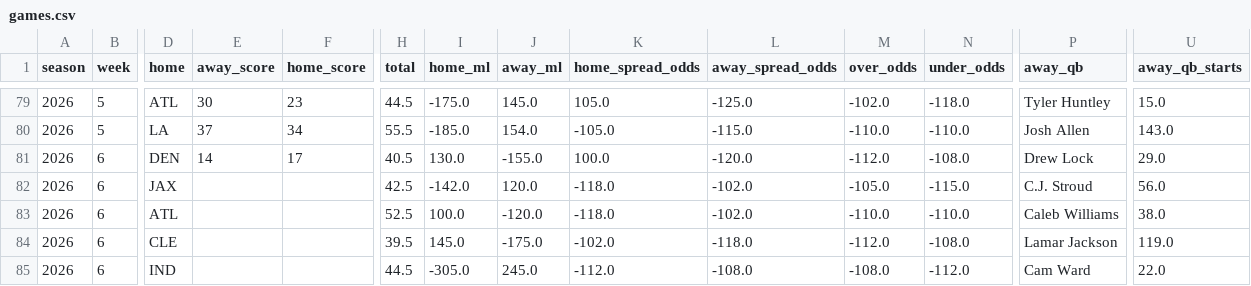
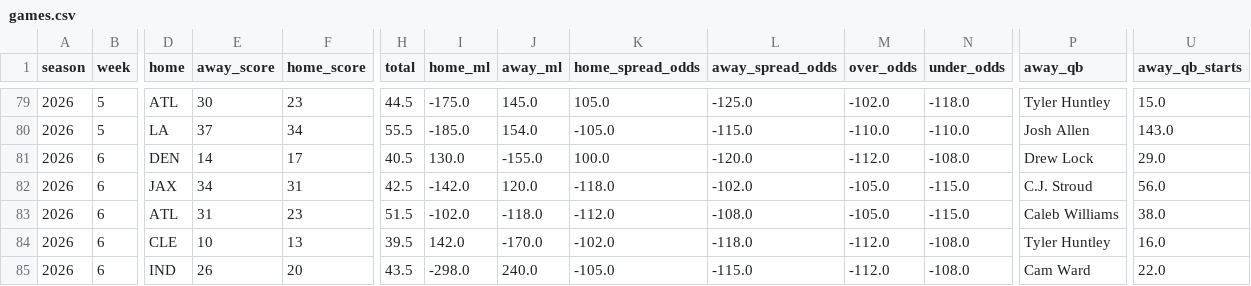
Before and after one commit to TuckersTruckers/nfl-model, a CSV file: nfl_output/games.csv, drawn as a sheet; only a part is shown, gaps mark what is left out; the diff covers the shown part only; the diff names each change by its address in the sheet, - before the commit and + after, or states it on an @@ line.

```diff
--- a/nfl_output/games.csv
+++ b/nfl_output/games.csv
-E82 (away_score): (empty)
+E82 (away_score): 34
-F82 (home_score): (empty)
+F82 (home_score): 31
-E83 (away_score): (empty)
+E83 (away_score): 31
-F83 (home_score): (empty)
+F83 (home_score): 23
-H83 (total): 52.5
+H83 (total): 51.5
-I83 (home_ml): 100.0
+I83 (home_ml): -102.0
-J83 (away_ml): -120.0
+J83 (away_ml): -118.0
-K83 (home_spread_odds): -118.0
+K83 (home_spread_odds): -112.0
-L83 (away_spread_odds): -102.0
+L83 (away_spread_odds): -108.0
-M83 (over_odds): -110.0
+M83 (over_odds): -105.0
-N83 (under_odds): -110.0
+N83 (under_odds): -115.0
-E84 (away_score): (empty)
+E84 (away_score): 10
-F84 (home_score): (empty)
+F84 (home_score): 13
-I84 (home_ml): 145.0
+I84 (home_ml): 142.0
-J84 (away_ml): -175.0
+J84 (away_ml): -170.0
-P84 (away_qb): Lamar Jackson
+P84 (away_qb): Tyler Huntley
-U84 (away_qb_starts): 119.0
+U84 (away_qb_starts): 16.0
-E85 (away_score): (empty)
+E85 (away_score): 26
-F85 (home_score): (empty)
+F85 (home_score): 20
-H85 (total): 44.5
+H85 (total): 43.5
-I85 (home_ml): -305.0
+I85 (home_ml): -298.0
-J85 (away_ml): 245.0
+J85 (away_ml): 240.0
-K85 (home_spread_odds): -112.0
+K85 (home_spread_odds): -105.0
-L85 (away_spread_odds): -108.0
+L85 (away_spread_odds): -115.0
-M85 (over_odds): -108.0
+M85 (over_odds): -112.0
-N85 (under_odds): -112.0
+N85 (under_odds): -108.0
```
Also changed, not shown: 160 edited cells elsewhere in this file, nfl_output/dvp.csv, nfl_output/players.csv, 6 other files.
